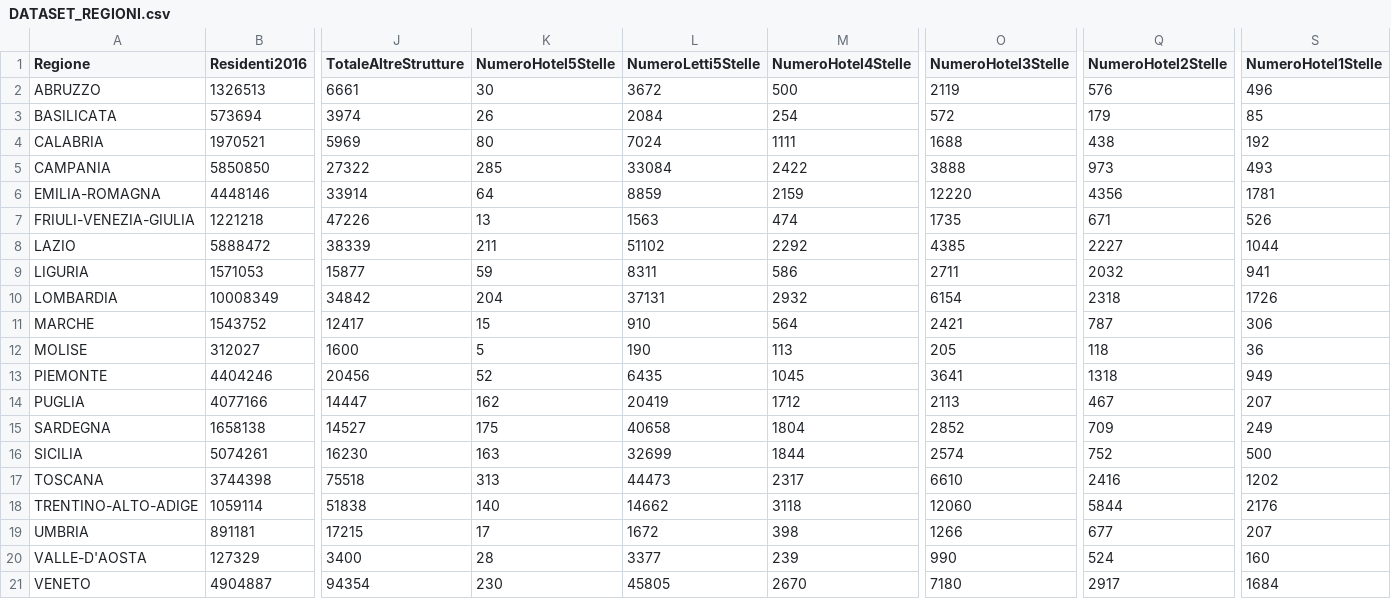
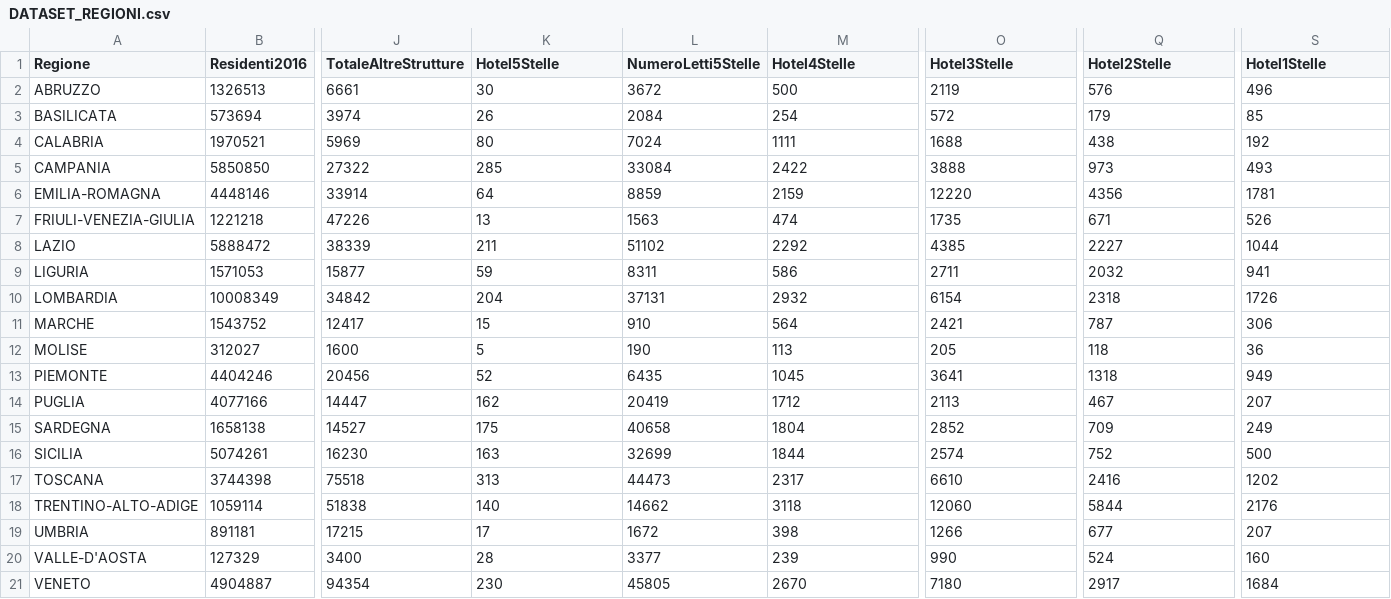
Before and after one commit to ingbollanofederico/ProgettoVIQ, a CSV file: DATASET_REGIONI.csv, drawn as a sheet; only a part is shown, gaps mark what is left out; the diff names each change by its address in the sheet, - before the commit and + after, or states it on an @@ line.

```diff
--- a/DATASET_REGIONI.csv
+++ b/DATASET_REGIONI.csv
-K1: NumeroHotel5Stelle
+K1: Hotel5Stelle
-M1: NumeroHotel4Stelle
+M1: Hotel4Stelle
-O1: NumeroHotel3Stelle
+O1: Hotel3Stelle
-Q1: NumeroHotel2Stelle
+Q1: Hotel2Stelle
-S1: NumeroHotel1Stelle
+S1: Hotel1Stelle
```
Also changed, not shown: 1 other file.
